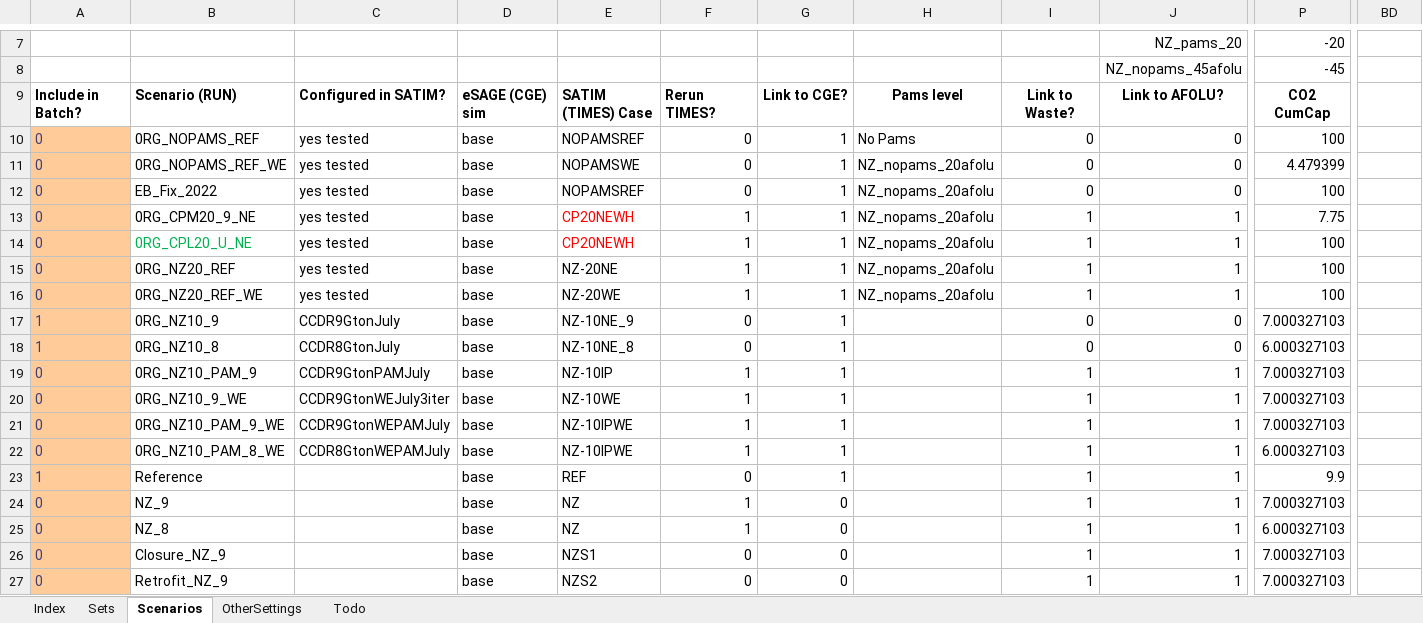
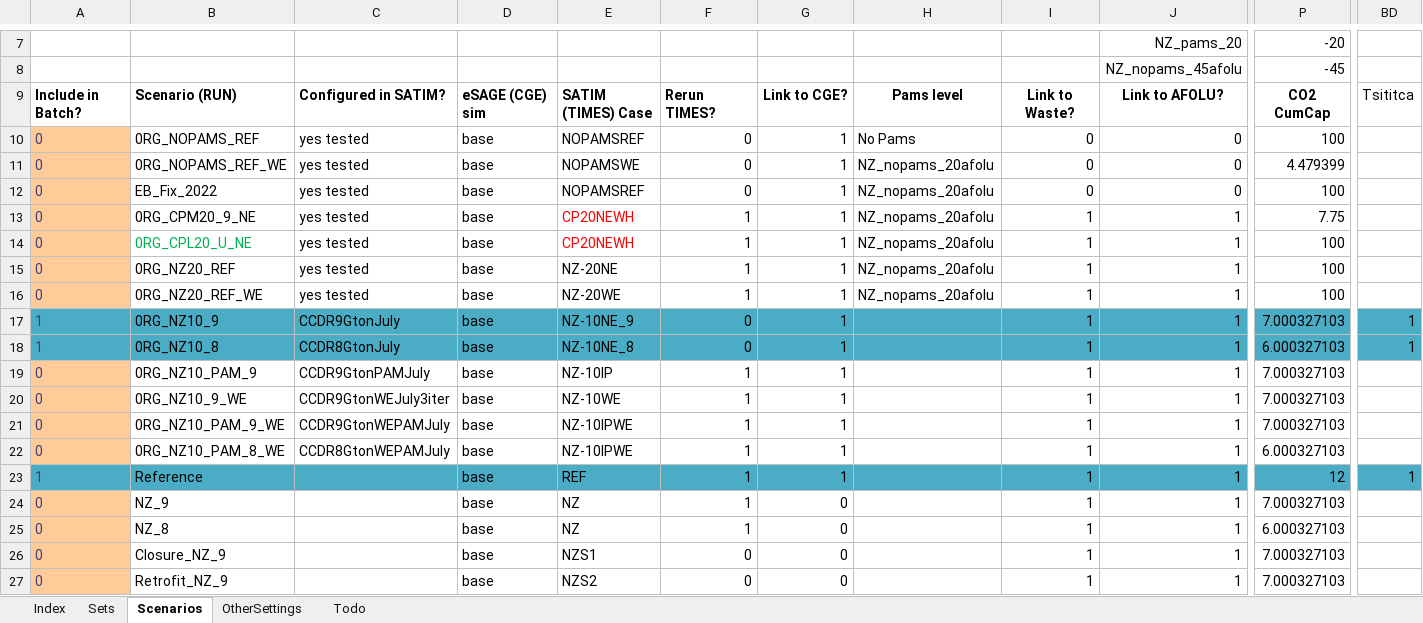
Before and after one commit to brunomerven/SATIMGE, an Excel workbook: SATIMGE.xlsm, sheet Scenarios, drawn as a sheet; only a part is shown, gaps mark what is left out; values as stored, in another font and other column widths than the file's, no borders; charts and pictures and conditional formats not drawn; the diff covers the shown part only; the diff names each change by its address in the sheet, - before the commit and + after, or states it on an @@ line.

```diff
--- a/SATIMGE.xlsm (sheet Scenarios)
+++ b/SATIMGE.xlsm (sheet Scenarios)
-BD9: (empty)
+BD9: Tsititca
-A17:A18 fill: #FFCC99
+A17:A18 fill: #4BACC6
-B17:BD18 fill: none
+B17:BD18 fill: #4BACC6
-I17:I18: 0
+I17:I18: 1
-J17:J18: 0
+J17:J18: 1
-BD17:BD18: (empty)
+BD17:BD18: 1
-A23 fill: #FFCC99
+A23 fill: #4BACC6
-B23:BD23 fill: none
+B23:BD23 fill: #4BACC6
-F23: 0
+F23: 1
-P23: 9.9
+P23: 12
-BD23: (empty)
+BD23: 1
```
Also changed, not shown: cell formats elsewhere in this sheet, sheet Sets, CGE/1model.xlsx, CGE/2simulation.xlsx, 6 other files.
